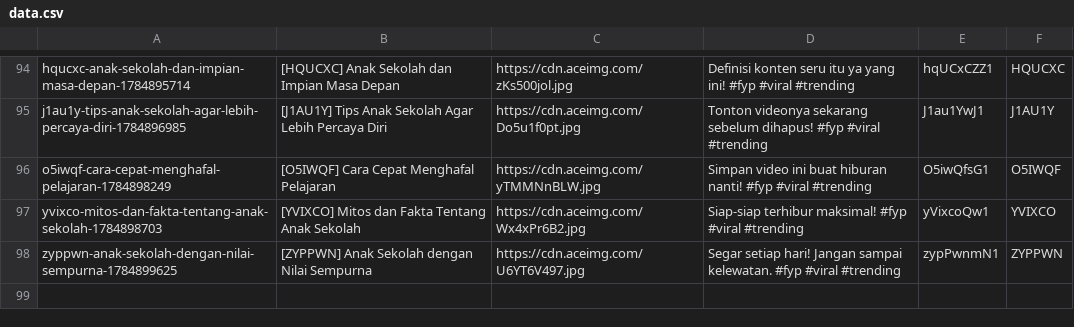
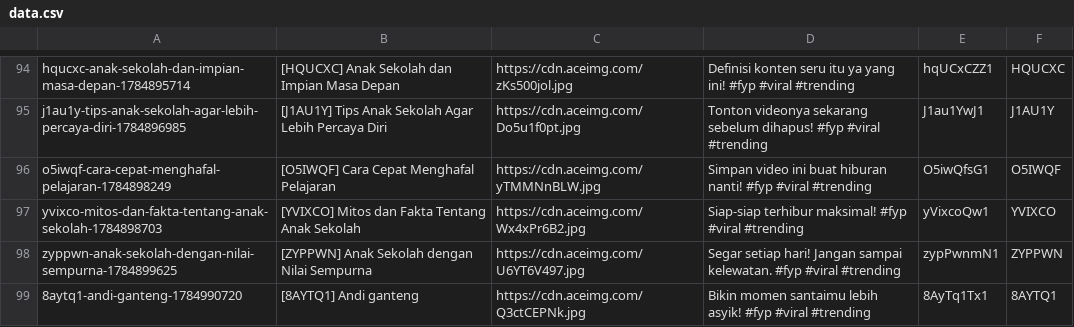
Before and after one commit to mrslurak1-design/data, a CSV file: data.csv, drawn as a sheet; only a part is shown, gaps mark what is left out.

Commit message:
Update database CSV via Blogger Admin Panel

```diff
--- a/data.csv
+++ b/data.csv
@@ -98 +98,2 @@ yvixco-mitos-dan-fakta-tentang-anak-sekolah-1784898703,[YVIXCO] Mitos dan Fakta
 zyppwn-anak-sekolah-dengan-nilai-sempurna-1784899625,[ZYPPWN] Anak Sekolah dengan Nilai Sempurna,https://cdn.aceimg.com/U6YT6V497.jpg,Segar setiap hari! Jangan sampai kelewatan. #fyp #viral #trending,zypPwnmN1,ZYPPWN
+8aytq1-andi-ganteng-1784990720,[8AYTQ1] Andi ganteng,https://cdn.aceimg.com/Q3ctCEPNk.jpg,Bikin momen santaimu lebih asyik! #fyp #viral #trending,8AyTq1Tx1,8AYTQ1
```
